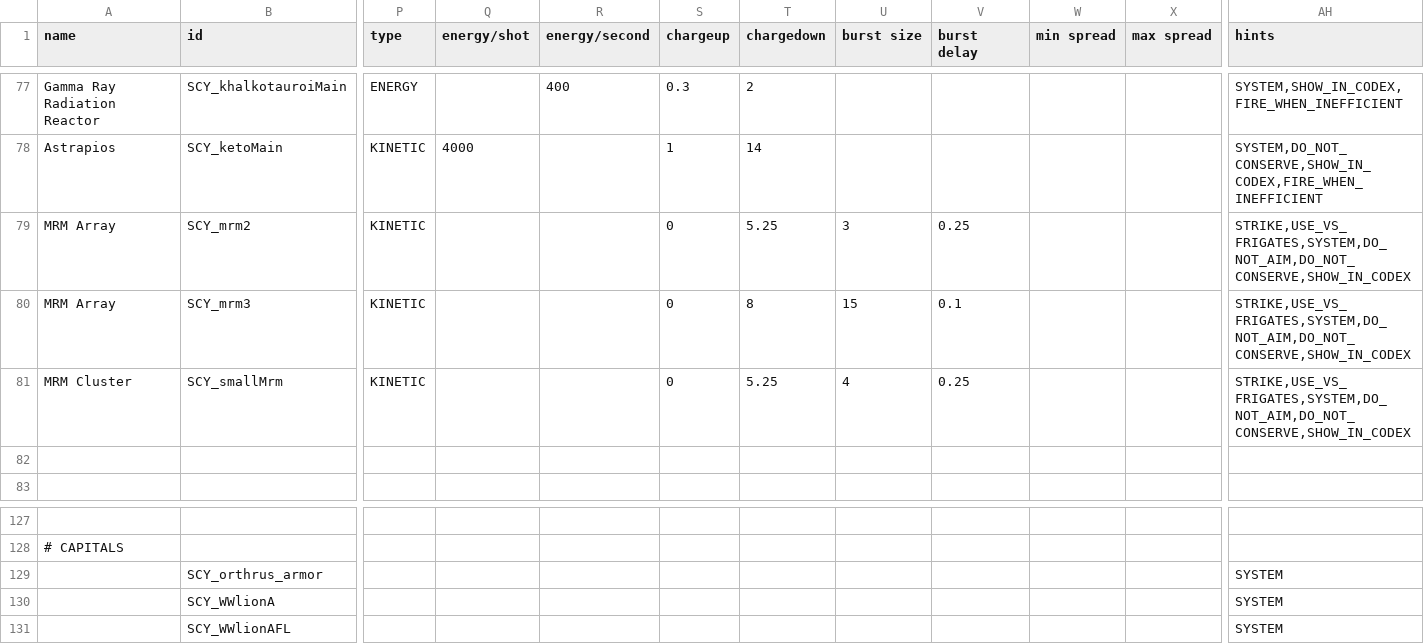
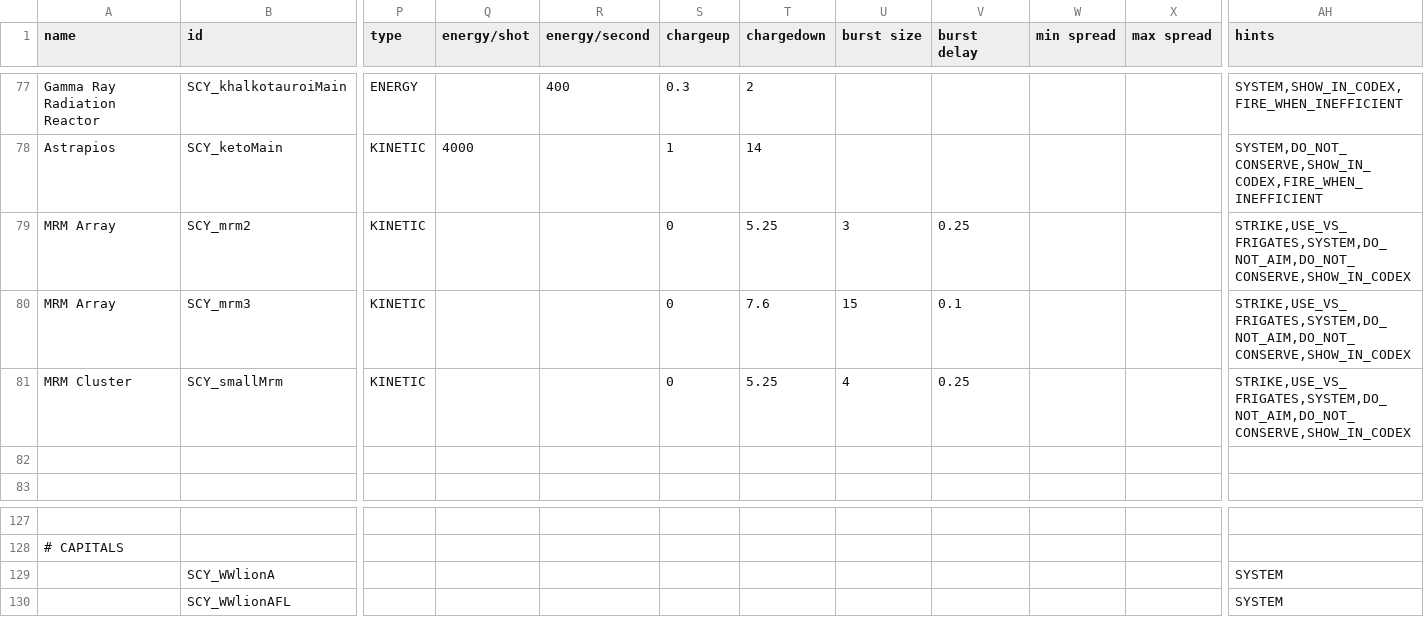
Before and after one commit to Starficz/scy-nation, a CSV file: data/weapons/weapon_data.csv, drawn as a sheet; only a part is shown, gaps mark what is left out; rows hold the shown columns only; the diff names each change by its address in the sheet, - before the commit and + after, or states it on an @@ line.

Commit message:
Orthrus changes, Ai Changes

```diff
--- a/data/weapons/weapon_data.csv
+++ b/data/weapons/weapon_data.csv
-T80 (chargedown): 8
+T80 (chargedown): 7.6
-row 129:  | SCY_orthrus_armor |  |  |  |  |  |  |  |  |  | SYSTEM
```
Also changed, not shown: data/shipsystems/ship_systems.csv, 42 other files.
